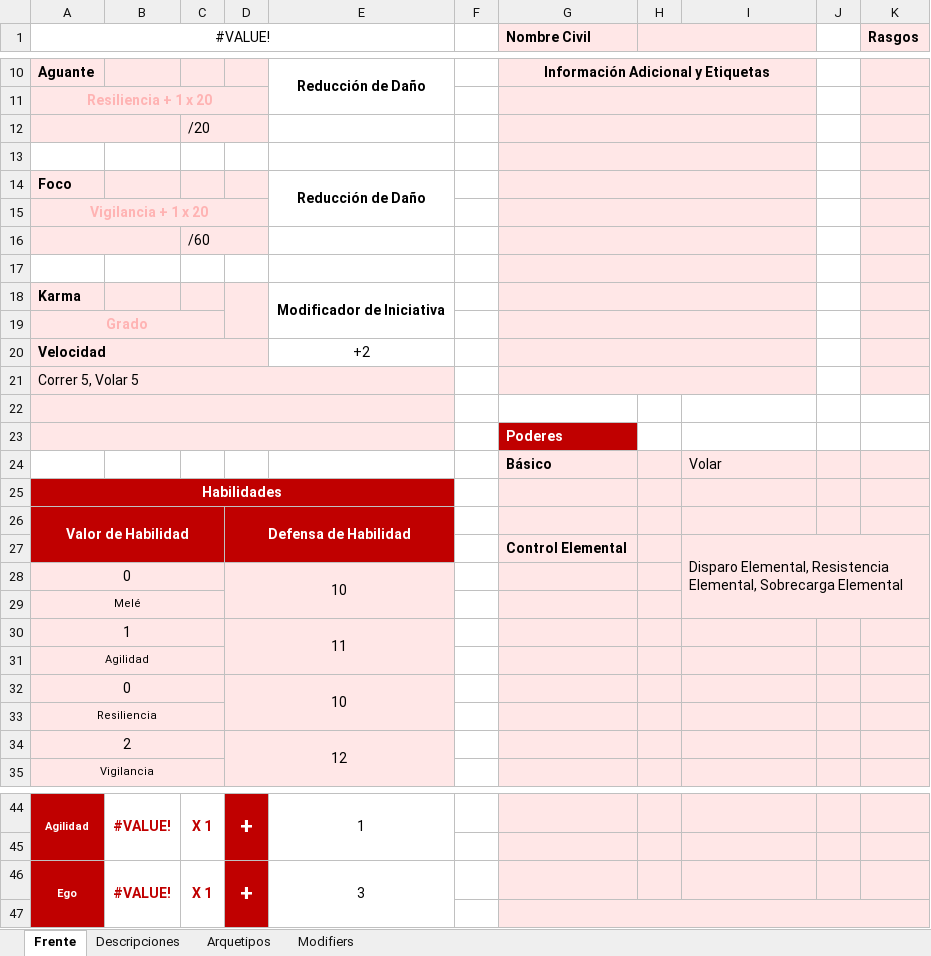
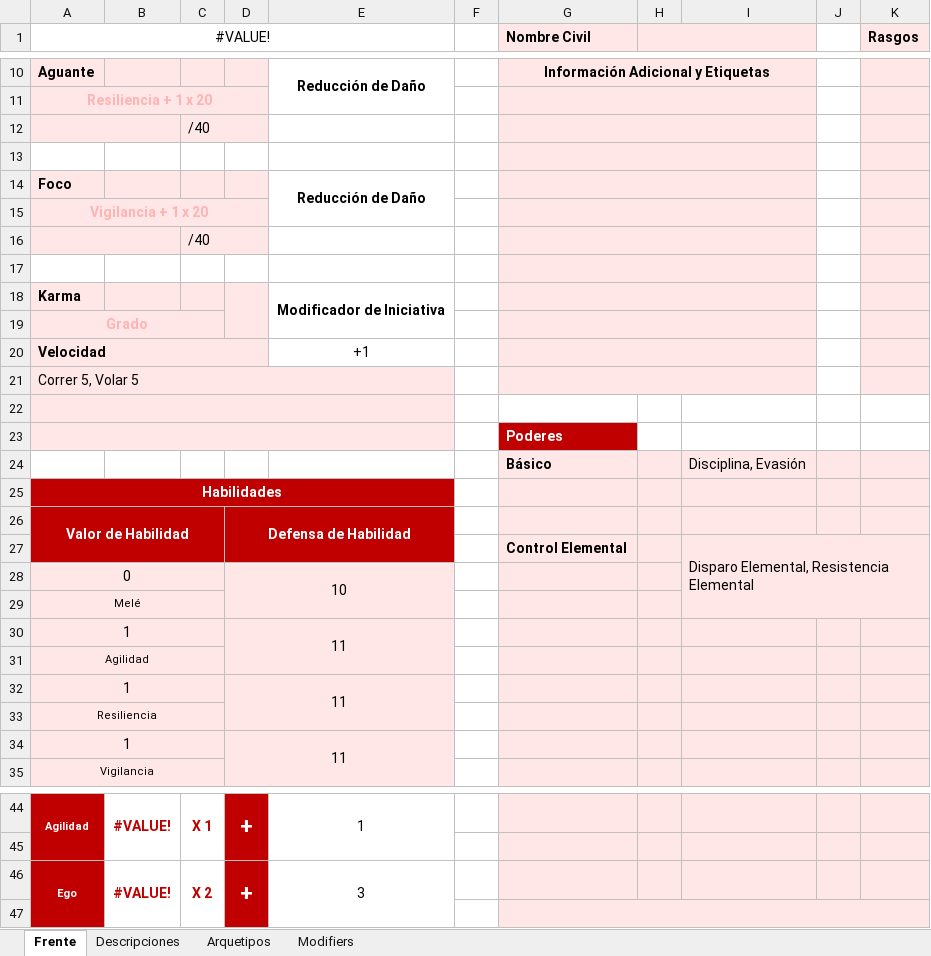
Before and after one commit to Juarez0Javier/MMRPG-Assets, an Excel workbook: Sheets/One-Shot Premades/Dinamo.xlsx, sheet Frente, drawn as a sheet; only a part is shown, gaps mark what is left out; values as stored, in another font and other column widths than the file's, no borders; removed rows and columns are numbered as before the commit, all else as after; the diff names each change by its address in the sheet, - before the commit and + after, or states it on an @@ line.

```diff
--- a/Sheets/One-Shot Premades/Dinamo.xlsx (sheet Frente)
+++ b/Sheets/One-Shot Premades/Dinamo.xlsx (sheet Frente)
-C12: /20
+C12: /40
-C16: /60
+C16: /40
-E20: +2
+E20: +1
-I24: Volar
+I24: Disciplina, Evasión
-I27: …Elemental, Resistencia Elemental, Sobrecarga Elemental
+I27: …Elemental, Resistencia Elemental
-row 32: 0 |  |  | 10
+row 32: 1 |  |  | 11
-row 34: 2 |  |  | 12
+row 34: 1 |  |  | 11
-C46: X 1
+C46: X 2
```
Also changed, not shown: sheet Arquetipos, sheet Descripciones, sheet Modifiers, Sheets/One-Shot Premades/Arcanista.xlsx, Sheets/One-Shot Premades/Fortaleza.xlsx, 22 other files.
